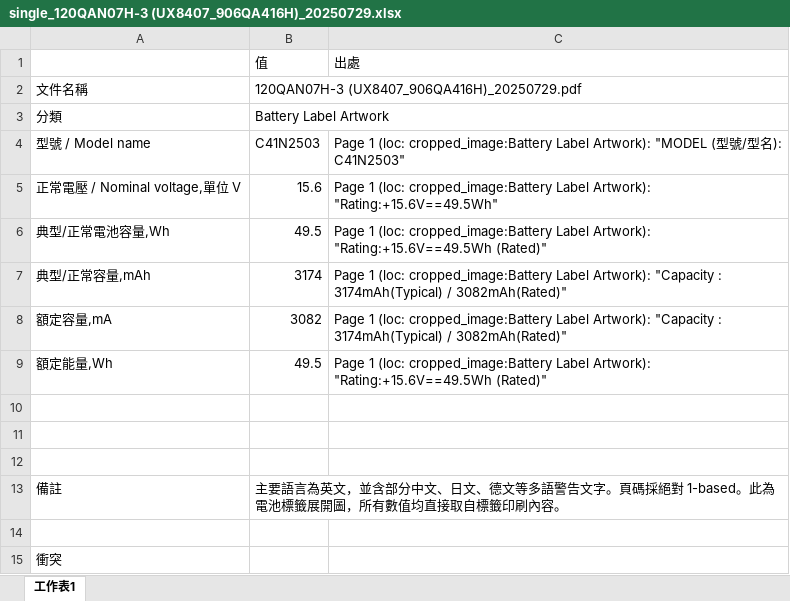
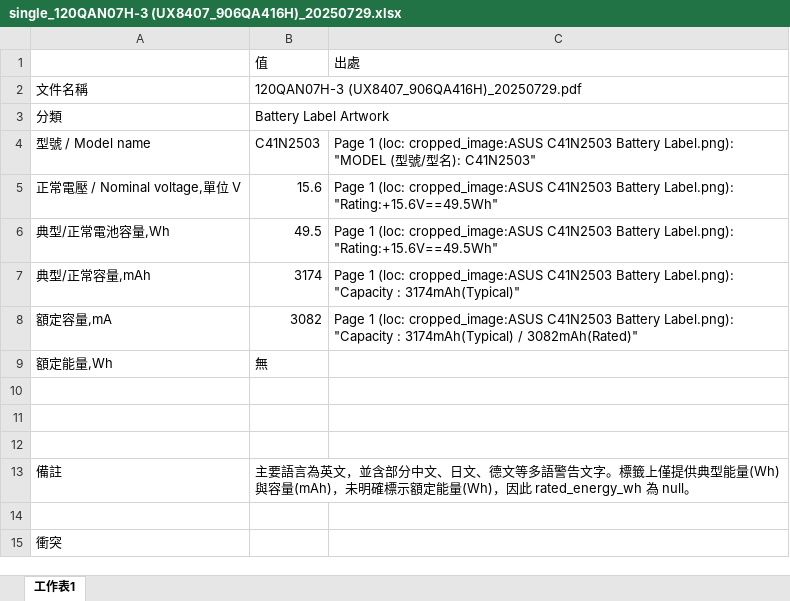
Before and after one commit to clifftseng/AsusLabelGUI, an Excel workbook: output/excel/single_120QAN07H-3 (UX8407_906QA416H)_20250729.xlsx, sheet 工作表1, drawn as a sheet; values as stored, in another font and other column widths than the file's, no borders; the diff names each change by its address in the sheet, - before the commit and + after, or states it on an @@ line.

```diff
--- a/output/excel/single_120QAN07H-3 (UX8407_906QA416H)_20250729.xlsx (sheet 工作表1)
+++ b/output/excel/single_120QAN07H-3 (UX8407_906QA416H)_20250729.xlsx (sheet 工作表1)
-C4: …1 (loc: cropped_image:Battery Label Artwork): "MODEL (…
+C4: …1 (loc: cropped_image:ASUS C41N2503 Battery Label.png): "MODEL (…
-C5: …1 (loc: cropped_image:Battery Label Artwork): "Rating:+15.6V==49.5Wh"
+C5: …1 (loc: cropped_image:ASUS C41N2503 Battery Label.png): "Rating:+15.6V==49.5Wh"
-C6: …1 (loc: cropped_image:Battery Label Artwork): "Rating:+15.6V==49.5Wh (Rated)"
+C6: …1 (loc: cropped_image:ASUS C41N2503 Battery Label.png): "Rating:+15.6V==49.5Wh"
-C7: …1 (loc: cropped_image:Battery Label Artwork): "Capacity : 3174mAh(Typical) / 3082mAh(Rated)"
+C7: …1 (loc: cropped_image:ASUS C41N2503 Battery Label.png): "Capacity : 3174mAh(Typical)"
-C8: …1 (loc: cropped_image:Battery Label Artwork): "Capacity :…
+C8: …1 (loc: cropped_image:ASUS C41N2503 Battery Label.png): "Capacity :…
-B9: 49.5
+B9: 無
-C9: Page 1 (loc: cropped_image:Battery Label Artwork): "Rating:+15.6V==49.5Wh (Rated)"
+C9: (empty)
-B13: …告文字。頁碼採絕對 1-based。此為電池標籤展開圖，所有數值均直接取自標籤印刷內容。
+B13: …告文字。標籤上僅提供典型能量(Wh)與容量(mAh)，未明確標示額定能量(Wh)，因此 rated_energy_wh 為 null。
```
Also changed, not shown: output/excel/single_UX8407SYS UV8407LCD 4S1P ATL3174(4236A5) C41N2503 BIS Letter.xlsx, 8 other files.
